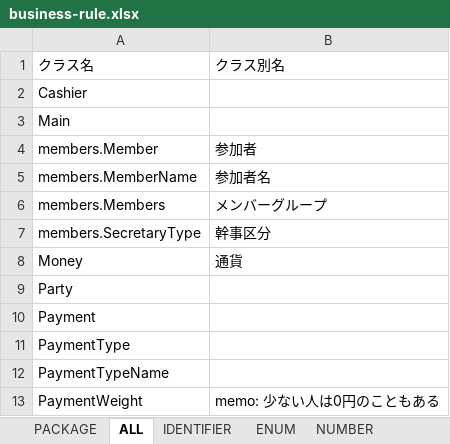
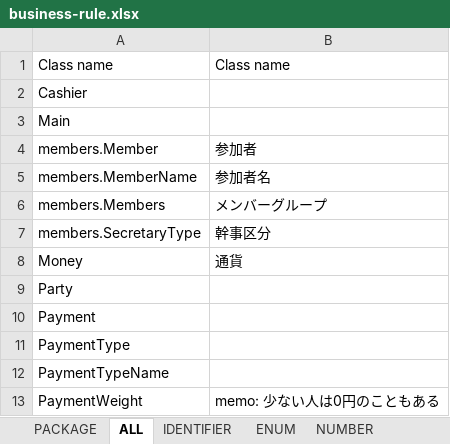
Before and after one commit to KanameMotoyama/warikan-domain-java, an Excel workbook: build/jig/business-rule.xlsx, sheet ALL, drawn as a sheet; values as stored, in another font and other column widths than the file's, no borders; removed rows and columns are numbered as before the commit, all else as after; the diff names each change by its address in the sheet, - before the commit and + after, or states it on an @@ line.

```diff
--- a/build/jig/business-rule.xlsx (sheet ALL)
+++ b/build/jig/business-rule.xlsx (sheet ALL)
-row 1: クラス名 | クラス別名
+row 1: Class name | Class name
```
Also changed, not shown: sheet COLLECTION, sheet DATE, sheet TERM, sheet IDENTIFIER, sheet NUMBER, sheet PACKAGE, 4 more sheets, build/jig/application.xlsx, build/jig/branches.xlsx, 22 other files.
